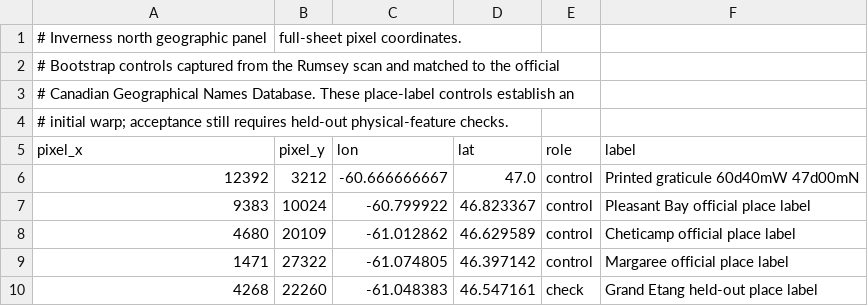
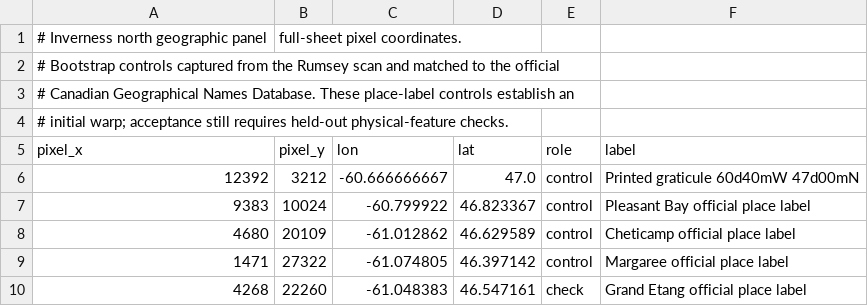
Before and after one commit to dfakkeldy/ns-marks-the-spot, a CSV file: tools/church/gcps/inverness-north.csv, drawn as a sheet.

```diff
--- a/tools/church/gcps/inverness-north.csv
+++ b/tools/church/gcps/inverness-north.csv
@@ -9,2 +9,2 @@ pixel_x,pixel_y,lon,lat,role,label
 1471,27322,-61.074805,46.397142,control,Margaree official place label
-4268,22260,-61.048383,46.547161,check,Grand Etang held-out place label
+4268,22260,-61.048383,46.547161,check,Grand Etang official place label
```
Also changed, not shown: tools/church/gcps/inverness-south.csv, 6 other files.
